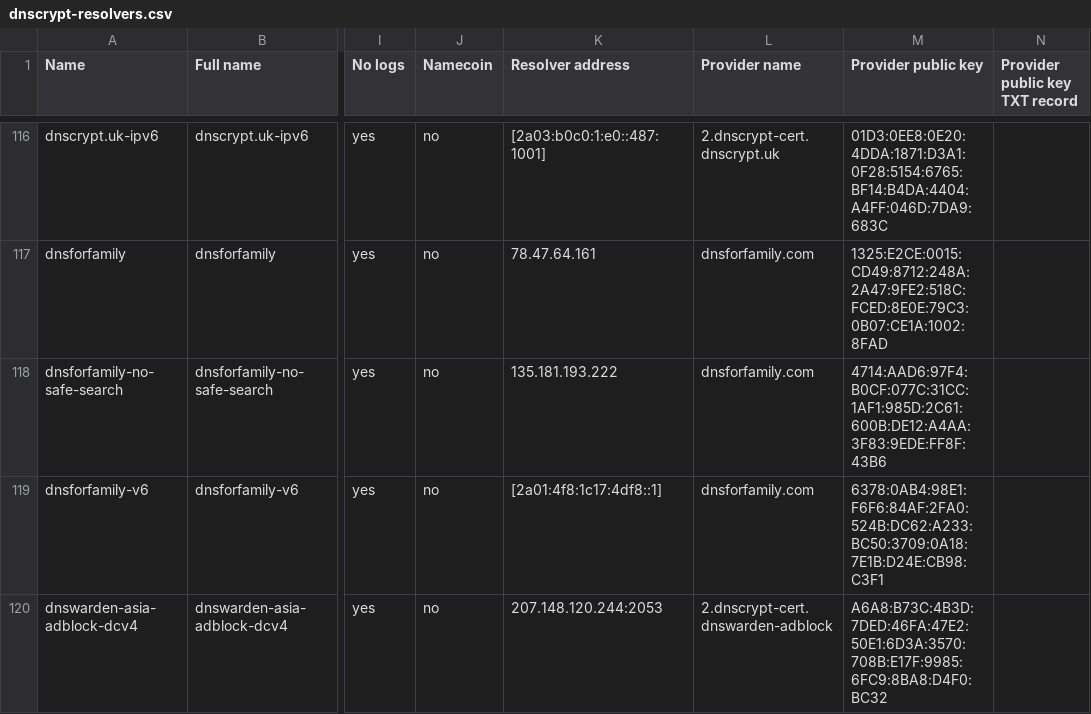
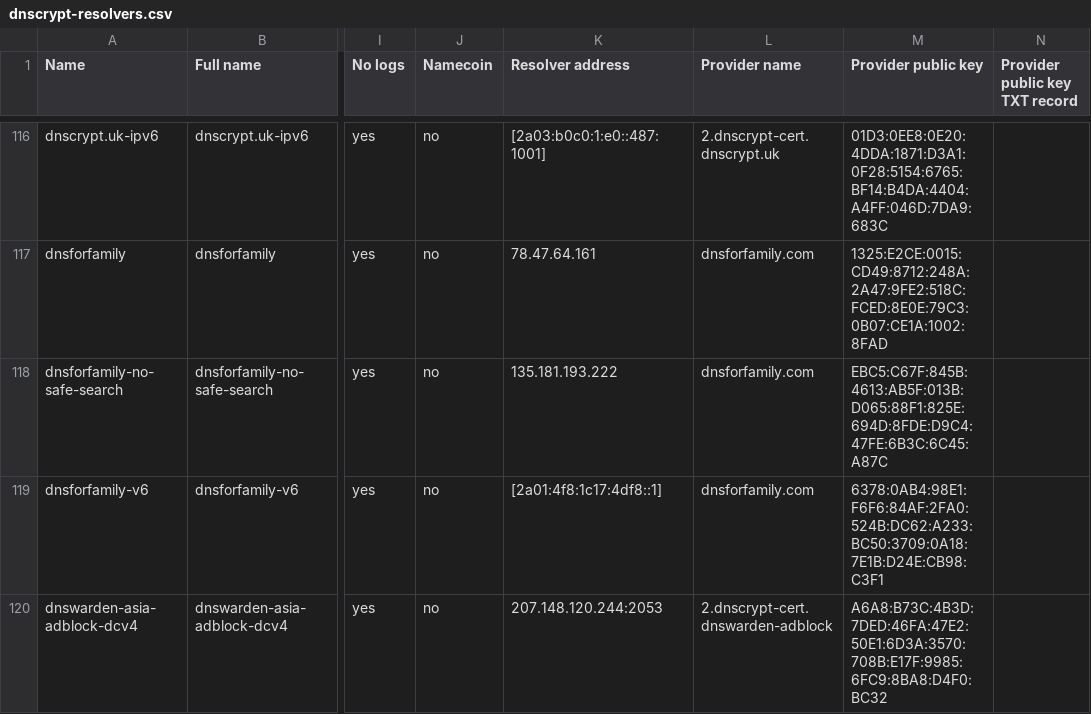
Before and after one commit to DNSCrypt/dnscrypt-resolvers, a CSV file: v1/dnscrypt-resolvers.csv, drawn as a sheet; only a part is shown, gaps mark what is left out; the diff names each change by its address in the sheet, - before the commit and + after, or states it on an @@ line.

```diff
--- a/v1/dnscrypt-resolvers.csv
+++ b/v1/dnscrypt-resolvers.csv
-M118 (Provider public key): 4714:AAD6:97F4:B0CF:077C:31CC:1AF1:985D:2C61:600B:DE12:A4AA:3F83:9EDE:FF8F:43B6
+M118 (Provider public key): EBC5:C67F:845B:4613:AB5F:013B:D065:88F1:825E:694D:8FDE:D9C4:47FE:6B3C:6C45:A87C
```
Also changed, not shown: 8 other files.
